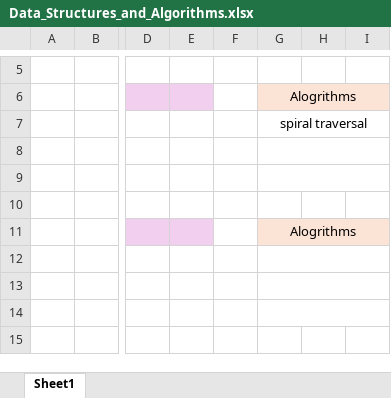
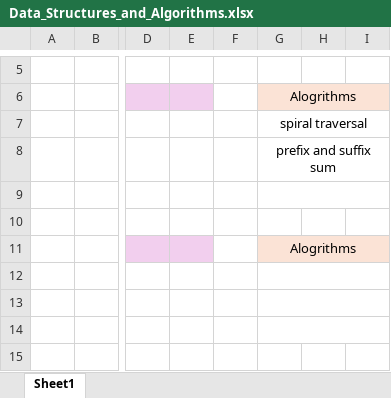
Before and after one commit to NVJ9SINGHNAVJOT/pro-data-structures-and-algorithms, an Excel workbook: Data_Structures_and_Algorithms.xlsx, sheet Sheet1, drawn as a sheet; only a part is shown, gaps mark what is left out; values as stored, in another font and other column widths than the file's, no borders; the diff names each change by its address in the sheet, - before the commit and + after, or states it on an @@ line.

Commit message:
docs(excel): updated

```diff
--- a/Data_Structures_and_Algorithms.xlsx (sheet Sheet1)
+++ b/Data_Structures_and_Algorithms.xlsx (sheet Sheet1)
-G8: (empty)
+G8: prefix and suffix sum
```
